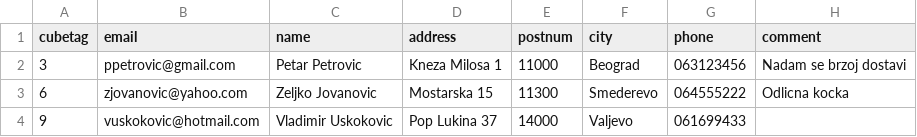
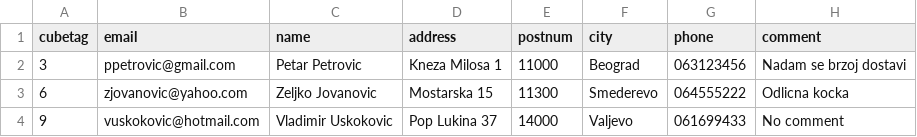
Before and after one commit to VladimirLjubicic/SpeedCubeTest, a CSV file: SpeedCubeInterviewTest/data.csv, drawn as a sheet.

```diff
--- a/SpeedCubeInterviewTest/data.csv
+++ b/SpeedCubeInterviewTest/data.csv
@@ -3,2 +3,2 @@ cubetag, email, name, address, postnum, city, phone, comment
 6, zjovanovic@yahoo.com, Zeljko Jovanovic, Mostarska 15, 11300, Smederevo, "064555222", Odlicna kocka
-9, vuskokovic@hotmail.com, Vladimir Uskokovic, Pop Lukina 37, 14000, Valjevo, "061699433",
+9, vuskokovic@hotmail.com, Vladimir Uskokovic, Pop Lukina 37, 14000, Valjevo, "061699433", No comment
```
Also changed, not shown: 1 other file.
